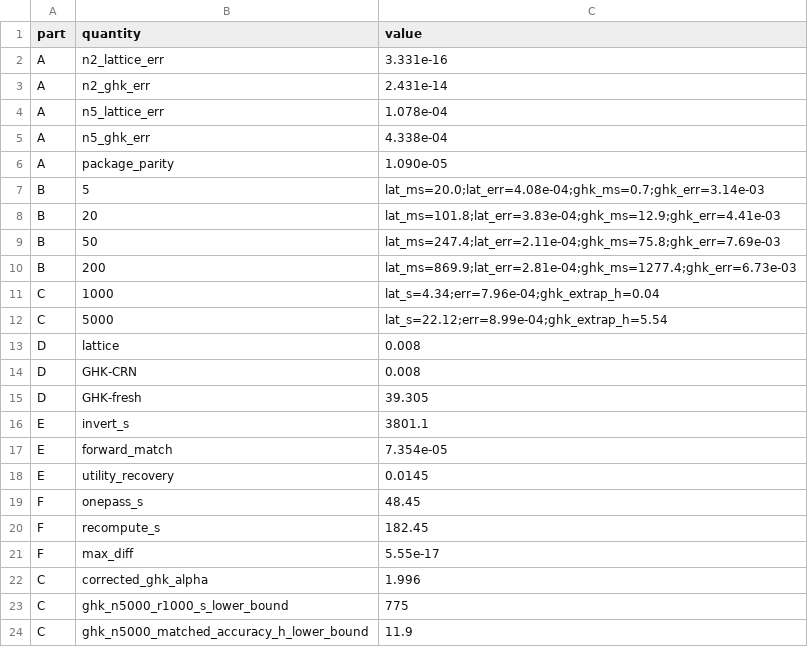
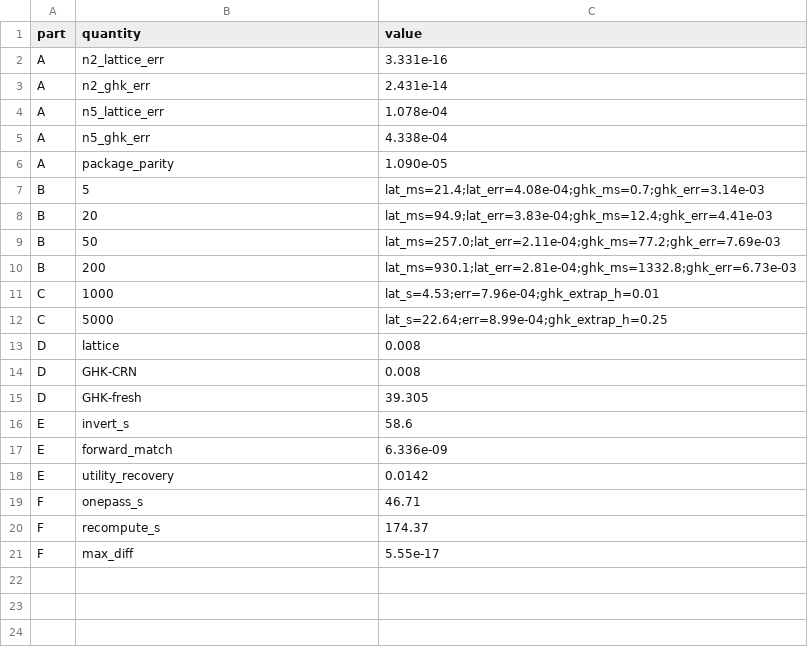
Before and after one commit to microprediction/kinetics, a CSV file: experiments/exp13_ghk_benchmark/results.csv, drawn as a sheet.

```diff
--- a/experiments/exp13_ghk_benchmark/results.csv
+++ b/experiments/exp13_ghk_benchmark/results.csv
@@ -6,8 +6,8 @@ A,n5_ghk_err,4.338e-04
 A,package_parity,1.090e-05
-B,5,lat_ms=20.0;lat_err=4.08e-04;ghk_ms=0.7;ghk_err=3.14e-03
-B,20,lat_ms=101.8;lat_err=3.83e-04;ghk_ms=12.9;ghk_err=4.41e-03
-B,50,lat_ms=247.4;lat_err=2.11e-04;ghk_ms=75.8;ghk_err=7.69e-03
-B,200,lat_ms=869.9;lat_err=2.81e-04;ghk_ms=1277.4;ghk_err=6.73e-03
-C,1000,lat_s=4.34;err=7.96e-04;ghk_extrap_h=0.04
-C,5000,lat_s=22.12;err=8.99e-04;ghk_extrap_h=5.54
+B,5,lat_ms=21.4;lat_err=4.08e-04;ghk_ms=0.7;ghk_err=3.14e-03
+B,20,lat_ms=94.9;lat_err=3.83e-04;ghk_ms=12.4;ghk_err=4.41e-03
+B,50,lat_ms=257.0;lat_err=2.11e-04;ghk_ms=77.2;ghk_err=7.69e-03
+B,200,lat_ms=930.1;lat_err=2.81e-04;ghk_ms=1332.8;ghk_err=6.73e-03
+C,1000,lat_s=4.53;err=7.96e-04;ghk_extrap_h=0.01
+C,5000,lat_s=22.64;err=8.99e-04;ghk_extrap_h=0.25
 D,lattice,0.008
@@ -15,10 +15,7 @@ D,GHK-CRN,0.008
 D,GHK-fresh,39.305
-E,invert_s,3801.1
-E,forward_match,7.354e-05
-E,utility_recovery,0.0145
-F,onepass_s,48.45
-F,recompute_s,182.45
+E,invert_s,58.6
+E,forward_match,6.336e-09
+E,utility_recovery,0.0142
+F,onepass_s,46.71
+F,recompute_s,174.37
 F,max_diff,5.55e-17
-C,corrected_ghk_alpha,1.996
-C,ghk_n5000_r1000_s_lower_bound,775
-C,ghk_n5000_matched_accuracy_h_lower_bound,11.9
```
Also changed, not shown: 3 other files.
